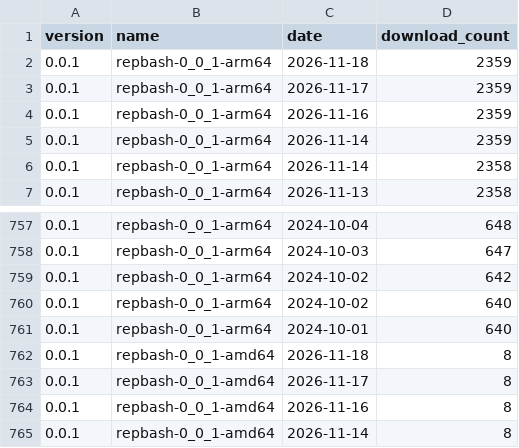
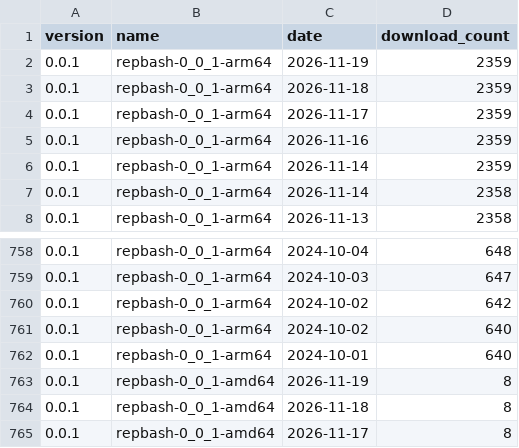
Before and after one commit to puutaro/CommandClick, a CSV file: statistics/download_count/repbash.csv, drawn as a sheet; only a part is shown, gaps mark what is left out; the shorter side is filled out with more unchanged rows; the diff names each change by its address in the sheet, - before the commit and + after, or states it on an @@ line.

```diff
--- a/statistics/download_count/repbash.csv
+++ b/statistics/download_count/repbash.csv
+row 2: 0.0.1 | repbash-0_0_1-arm64 | 2026-11-19 | 2359
+row 763: 0.0.1 | repbash-0_0_1-amd64 | 2026-11-19 | 8
```
Also changed, not shown: statistics/download_count/CommandClick-Linux.csv, statistics/download_count/CommandClick.csv, 2 other files.
